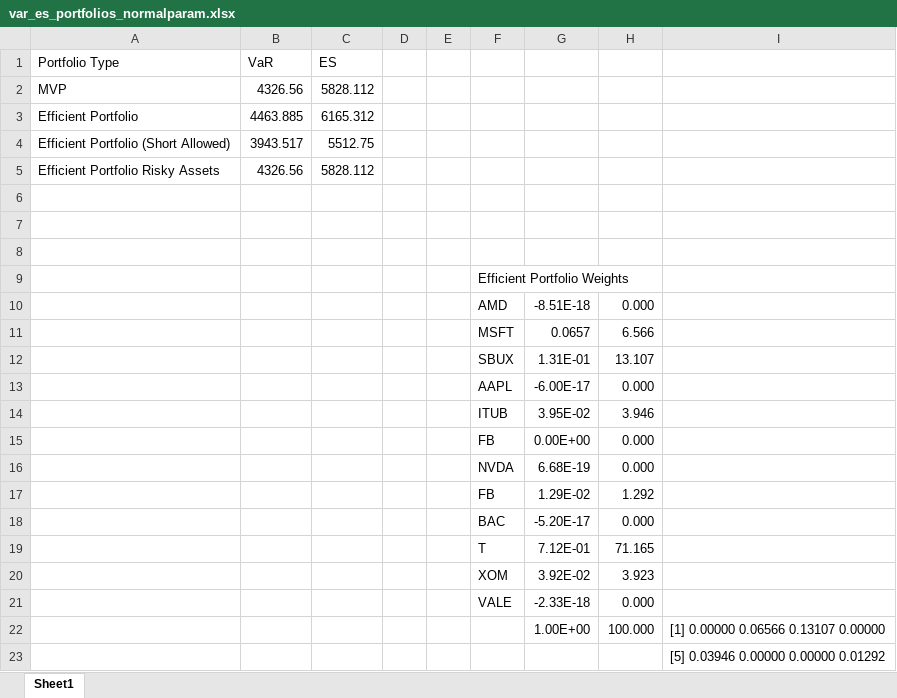
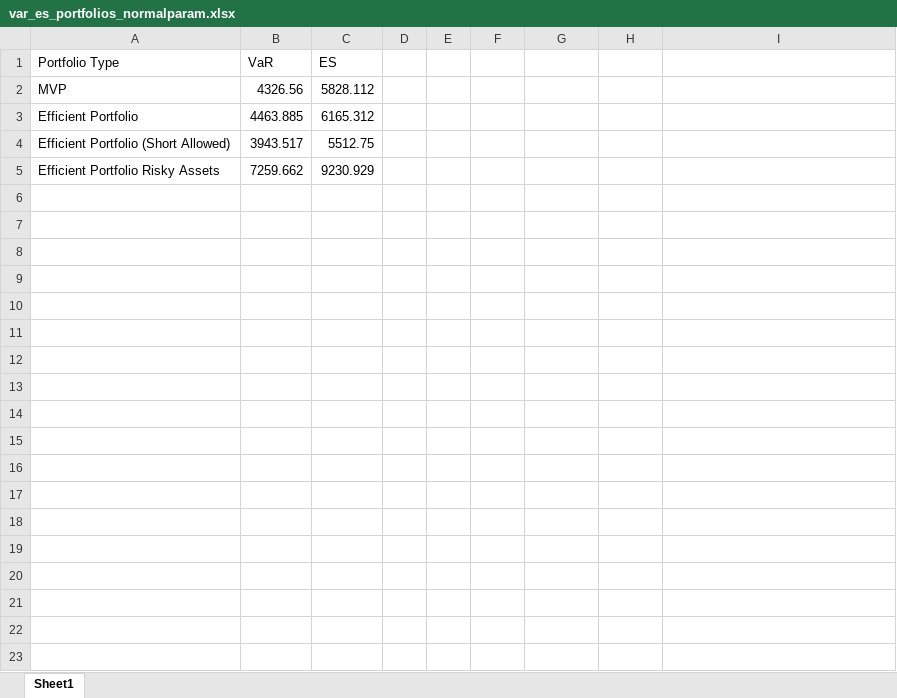
Before and after one commit to Statistical-Methods-in-Finance-Project/portfolio, an Excel workbook: data/var_es_portfolios_normalparam.xlsx, sheet Sheet1, drawn as a sheet; only a part is shown; values as stored, in another font and other column widths than the file's, no borders; the diff covers the shown part only; the diff names each change by its address in the sheet, - before the commit and + after, or states it on an @@ line.

Commit message:
data commit change

```diff
--- a/data/var_es_portfolios_normalparam.xlsx (sheet Sheet1)
+++ b/data/var_es_portfolios_normalparam.xlsx (sheet Sheet1)
-B5 (VaR): 4326.56
+B5 (VaR): 7259.662
-C5 (ES): 5828.112
+C5 (ES): 9230.929
-row 6: (empty)
-row 7: (empty)
-row 8: (empty)
-row 9:  |  |  |  |  | Efficient Portfolio Weights
-row 10:  |  |  |  |  | AMD | -8.51E-18 | 0.000
-row 11:  |  |  |  |  | MSFT | 0.0657 | 6.566
-row 12:  |  |  |  |  | SBUX | 1.31E-01 | 13.107
-row 13:  |  |  |  |  | AAPL | -6.00E-17 | 0.000
-row 14:  |  |  |  |  | ITUB | 3.95E-02 | 3.946
-row 15:  |  |  |  |  | FB | 0.00E+00 | 0.000
-row 16:  |  |  |  |  | NVDA | 6.68E-19 | 0.000
-row 17:  |  |  |  |  | FB | 1.29E-02 | 1.292
-row 18:  |  |  |  |  | BAC | -5.20E-17 | 0.000
-row 19:  |  |  |  |  | T | 7.12E-01 | 71.165
-row 20:  |  |  |  |  | XOM | 3.92E-02 | 3.923
-row 21:  |  |  |  |  | VALE | -2.33E-18 | 0.000
-row 22:  |  |  |  |  |  | 1.00E+00 | 100.000 | [1] 0.00000 0.06566 0.13107 0.00000
-row 23:  |  |  |  |  |  |  |  | [5] 0.03946 0.00000 0.00000 0.01292
```
Also changed, not shown: 21 removed rows elsewhere in this sheet.
